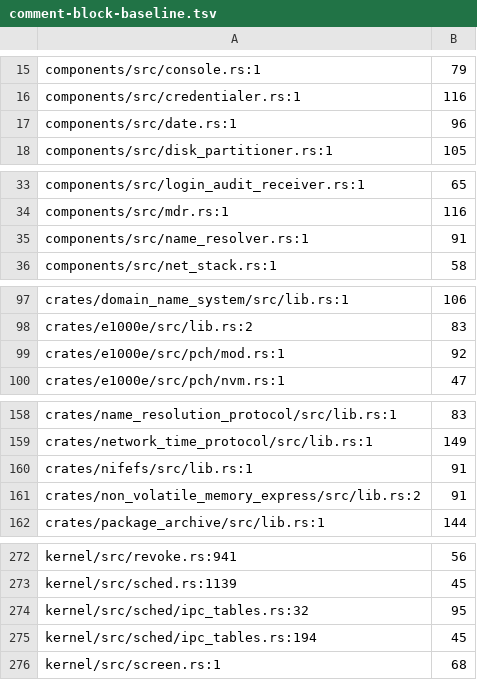
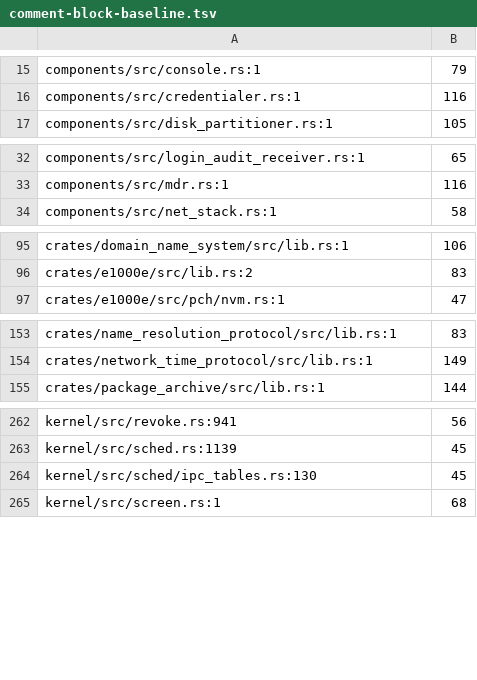
Before and after one commit to calef/nife, a TSV file: design/comment-block-baseline.tsv, drawn as a sheet; only a part is shown, gaps mark what is left out; the diff covers the shown part only.

```diff
--- a/design/comment-block-baseline.tsv
+++ b/design/comment-block-baseline.tsv
@@ -16,3 +16,2 @@ components/src/console.rs:1	79
 components/src/credentialer.rs:1	116
-components/src/date.rs:1	96
 components/src/disk_partitioner.rs:1	105
@@ -34,3 +33,2 @@ components/src/login_audit_receiver.rs:1	65
 components/src/mdr.rs:1	116
-components/src/name_resolver.rs:1	91
 components/src/net_stack.rs:1	58
@@ -98,3 +96,2 @@ crates/domain_name_system/src/lib.rs:1	106
 crates/e1000e/src/lib.rs:2	83
-crates/e1000e/src/pch/mod.rs:1	92
 crates/e1000e/src/pch/nvm.rs:1	47
@@ -159,4 +154,2 @@ crates/name_resolution_protocol/src/lib.rs:1	83
 crates/network_time_protocol/src/lib.rs:1	149
-crates/nifefs/src/lib.rs:1	91
-crates/non_volatile_memory_express/src/lib.rs:2	91
 crates/package_archive/src/lib.rs:1	144
@@ -273,4 +263,3 @@ kernel/src/revoke.rs:941	56
 kernel/src/sched.rs:1139	45
-kernel/src/sched/ipc_tables.rs:32	95
-kernel/src/sched/ipc_tables.rs:194	45
+kernel/src/sched/ipc_tables.rs:130	45
 kernel/src/screen.rs:1	68
```
Also changed, not shown: 8 removed rows elsewhere in this file, 14 other files.
